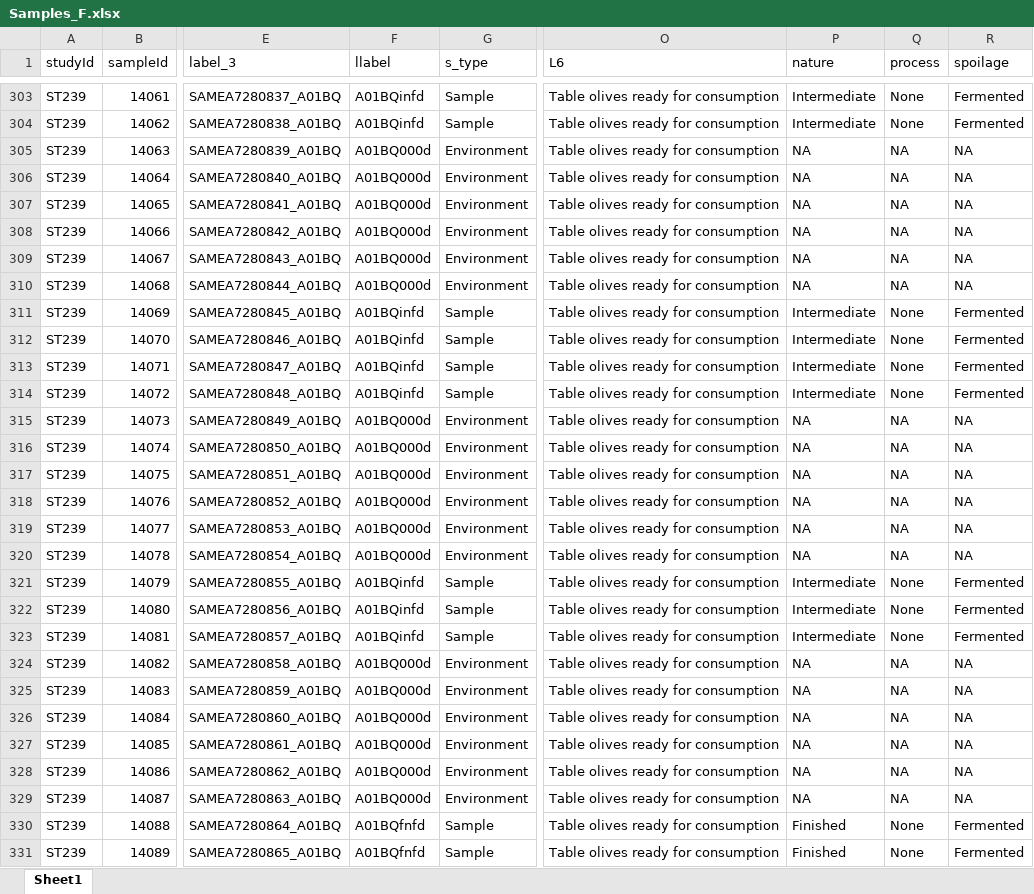
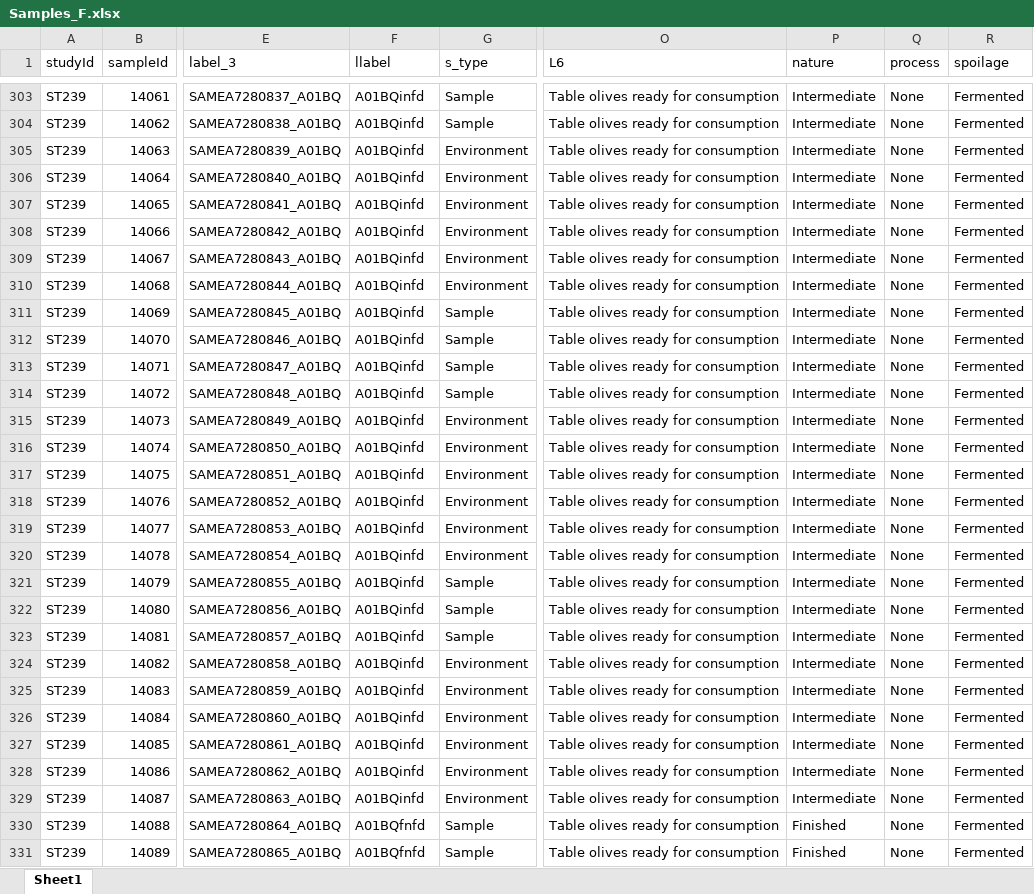
Before and after one commit to ep142/FoodMicrobionet, an Excel workbook: the_real_thing/FMBN_5/Excel_text_files_v5/Samples_F.xlsx, sheet Sheet1, drawn as a sheet; only a part is shown, gaps mark what is left out; values as stored, in another font and other column widths than the file's, no borders; the diff covers the shown part only; the diff names each change by its address in the sheet, - before the commit and + after, or states it on an @@ line.

Commit message:
Minor changes to sample annotation
Minor annotation of olive brines in samples for both bacteria and fungi

```diff
--- a/the_real_thing/FMBN_5/Excel_text_files_v5/Samples_F.xlsx (sheet Sheet1)
+++ b/the_real_thing/FMBN_5/Excel_text_files_v5/Samples_F.xlsx (sheet Sheet1)
-F305:F310 (llabel): A01BQ000d
+F305:F310 (llabel): A01BQinfd
-P305:P310 (nature): NA
+P305:P310 (nature): Intermediate
-Q305:Q310 (process): NA
+Q305:Q310 (process): None
-R305:R310 (spoilage): NA
+R305:R310 (spoilage): Fermented
-F315:F320 (llabel): A01BQ000d
+F315:F320 (llabel): A01BQinfd
-P315:P320 (nature): NA
+P315:P320 (nature): Intermediate
-Q315:Q320 (process): NA
+Q315:Q320 (process): None
-R315:R320 (spoilage): NA
+R315:R320 (spoilage): Fermented
-F324:F329 (llabel): A01BQ000d
+F324:F329 (llabel): A01BQinfd
-P324:P329 (nature): NA
+P324:P329 (nature): Intermediate
-Q324:Q329 (process): NA
+Q324:Q329 (process): None
-R324:R329 (spoilage): NA
+R324:R329 (spoilage): Fermented
```
Also changed, not shown: 459 edited cells elsewhere in this sheet, 6 other files.
